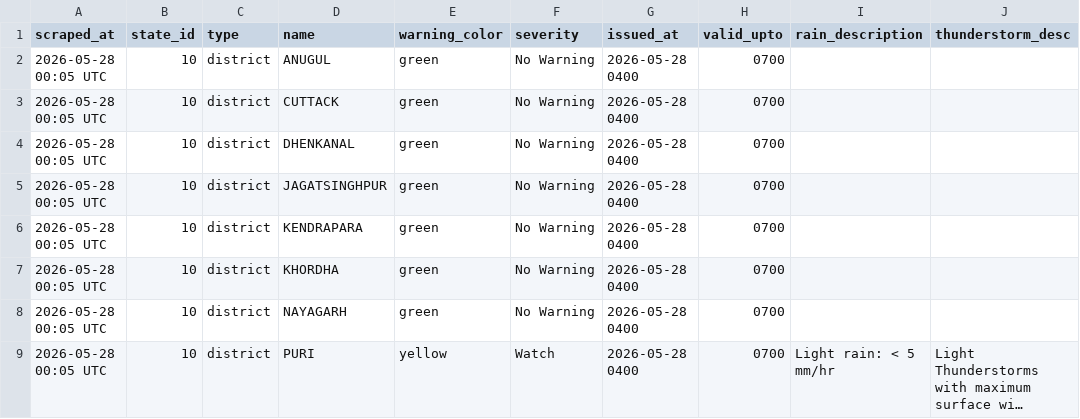
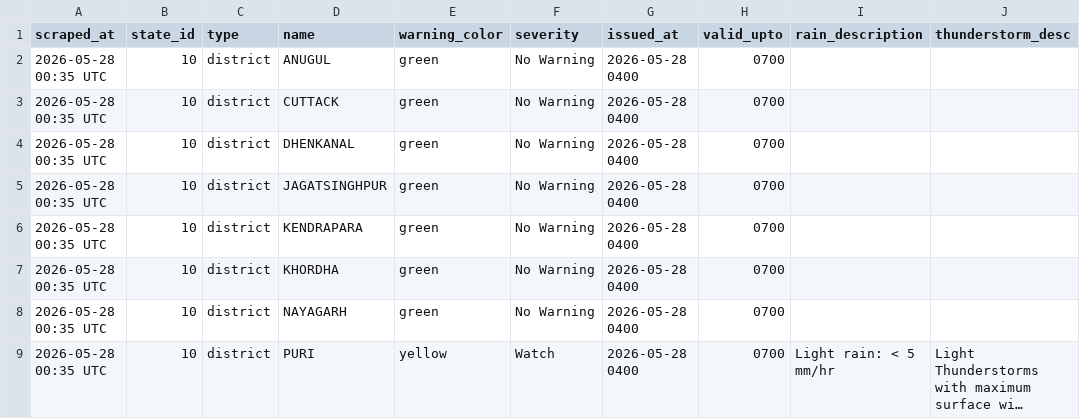
Before and after one commit to sonalmahapatra63-maker/imd-warning-scraper, a CSV file: data/district_warnings_latest.csv, drawn as a sheet; only a part is shown; long unchanged cells end in …; the diff names each change by its address in the sheet, - before the commit and + after, or states it on an @@ line.

```diff
--- a/data/district_warnings_latest.csv
+++ b/data/district_warnings_latest.csv
-A2:A9 (scraped_at): 2026-05-28 00:05 UTC
+A2:A9 (scraped_at): 2026-05-28 00:35 UTC
```
